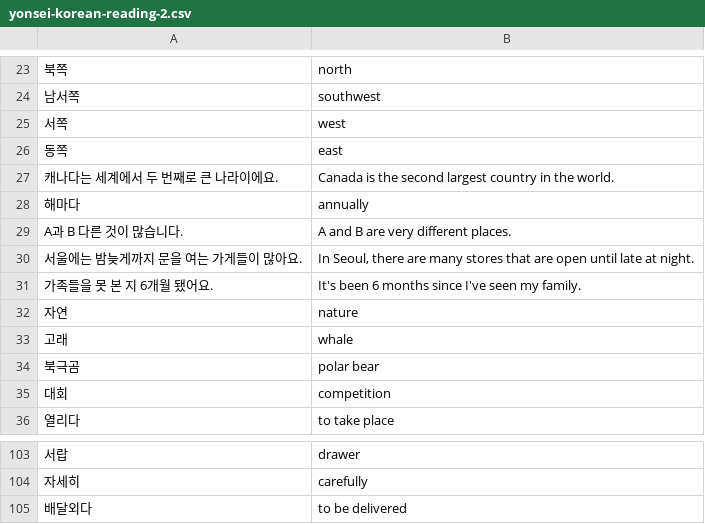
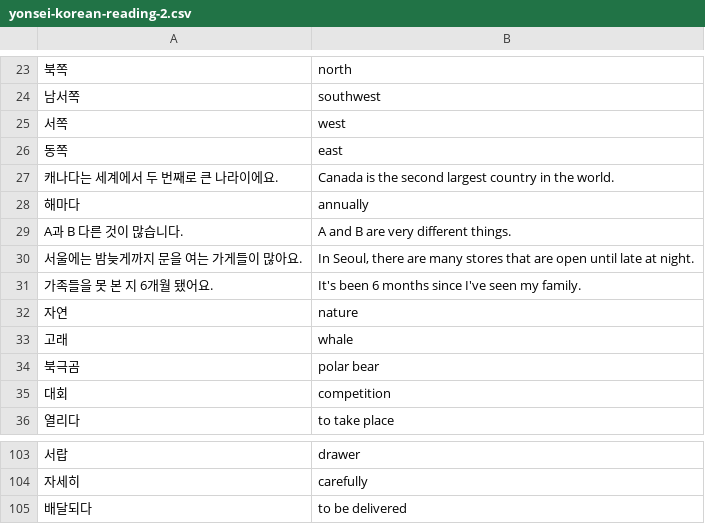
Before and after one commit to nilanshutwinkle/random-notes, a CSV file: flashcards/Language flashcards/Korean/Self-study/yonsei-korean-reading-2.csv, drawn as a sheet; only a part is shown, gaps mark what is left out.

```diff
--- a/flashcards/Language flashcards/Korean/Self-study/yonsei-korean-reading-2.csv
+++ b/flashcards/Language flashcards/Korean/Self-study/yonsei-korean-reading-2.csv
@@ -28,3 +28,3 @@
 "해마다","annually"
-"A과 B 다른 것이 많습니다.","A and B are very different places."
+"A과 B 다른 것이 많습니다.","A and B are very different things."
 "서울에는 밤늦게까지 문을 여는 가게들이 많아요.","In Seoul, there are many stores that are open until late at night."
@@ -104,2 +104,2 @@
 "자세히","carefully"
-"배달외다","to be delivered"
+"배달되다","to be delivered"
```
Also changed, not shown: flashcards/Language flashcards/Korean/KCC/kcc-intermediate-3.csv, flashcards/Language flashcards/Korean/Self-study/misc-2020.csv, 2 other files.
